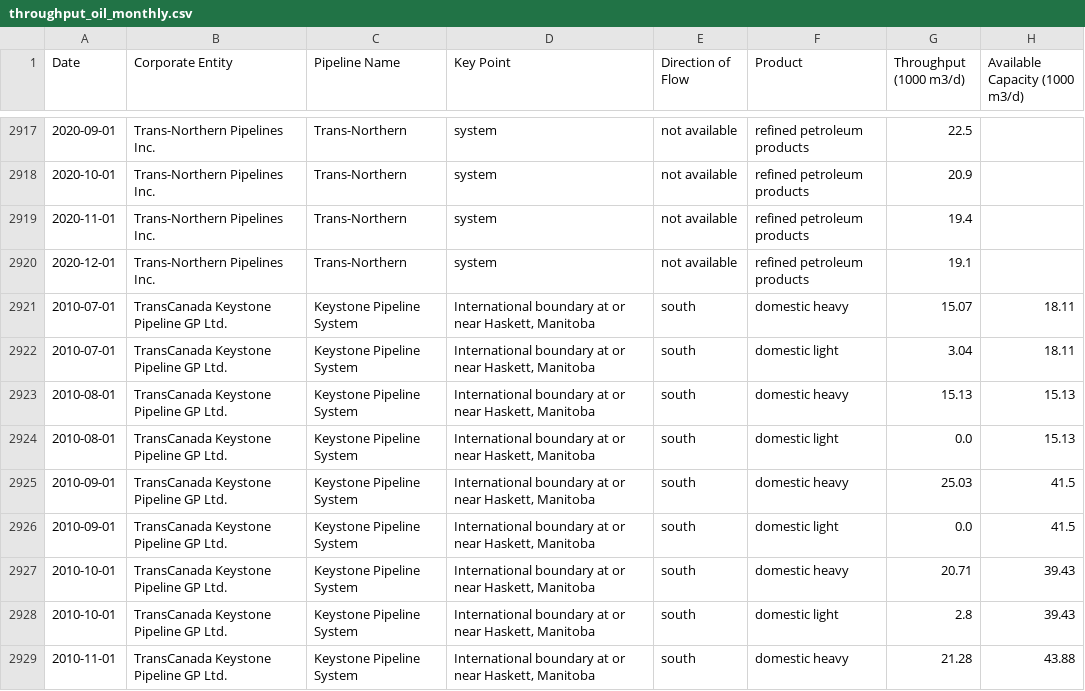
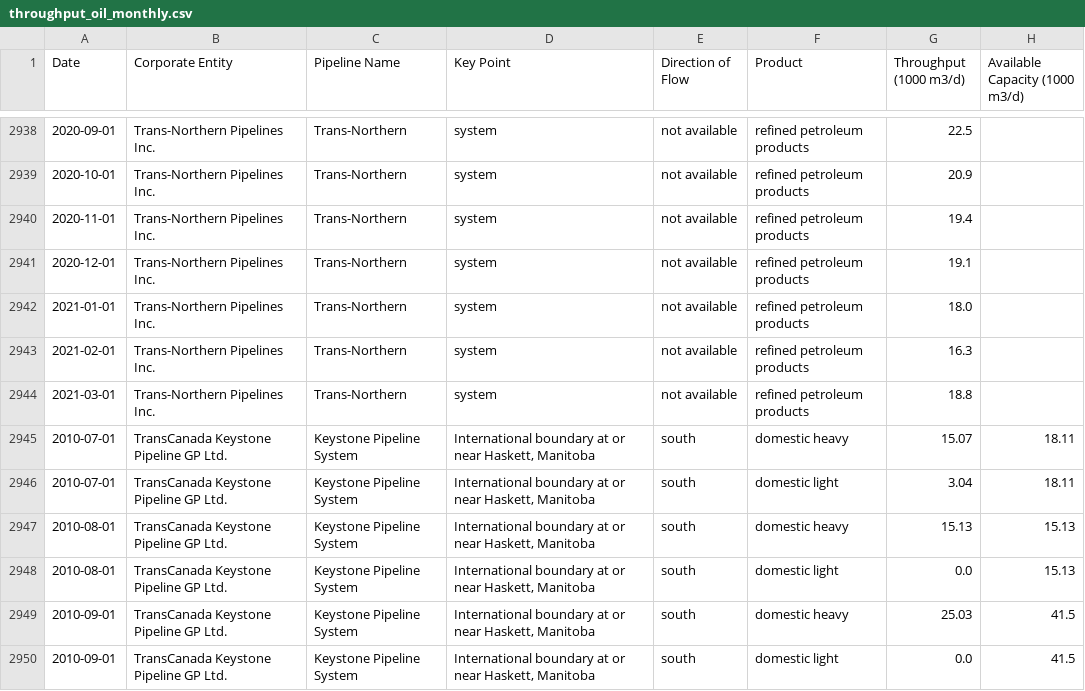
Before and after one commit to mbradds/pipeline-profiles, a CSV file: src/data_management/raw_data/throughput_oil_monthly.csv, drawn as a sheet; only a part is shown, gaps mark what is left out; the shorter side is filled out with more unchanged rows; the diff covers the shown part only.

Commit message:
added q1 2021 data from trans mountain and trans northern

```diff
--- a/src/data_management/raw_data/throughput_oil_monthly.csv
+++ b/src/data_management/raw_data/throughput_oil_monthly.csv
@@ -2920,2 +2941,5 @@ Date,Corporate Entity,Pipeline Name,Key Point,Direction of Flow,Product,Throughp
 2020-12-01,Trans-Northern Pipelines Inc.,Trans-Northern,system,not available,refined petroleum products,19.1,
+2021-01-01,Trans-Northern Pipelines Inc.,Trans-Northern,system,not available,refined petroleum products,18.0,
+2021-02-01,Trans-Northern Pipelines Inc.,Trans-Northern,system,not available,refined petroleum products,16.3,
+2021-03-01,Trans-Northern Pipelines Inc.,Trans-Northern,system,not available,refined petroleum products,18.8,
 2010-07-01,TransCanada Keystone Pipeline GP Ltd.,Keystone Pipeline System,"International boundary at or near Haskett, Manitoba",south,domestic heavy,15.07,18.11
```
Also changed, not shown: 21 added rows elsewhere in this file, src/data_management/raw_data/apportionment.csv, src/data_management/raw_data/throughput_gas_monthly.csv, 3 other files.
